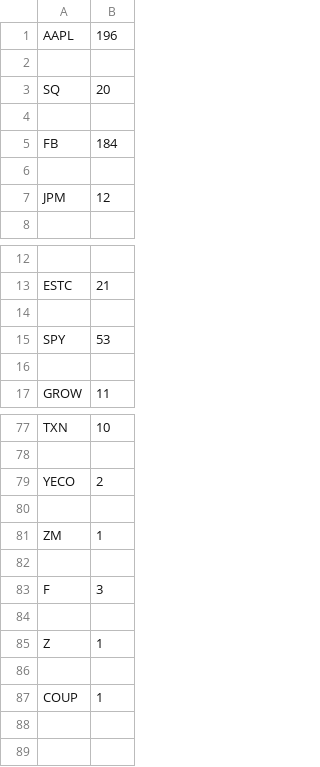
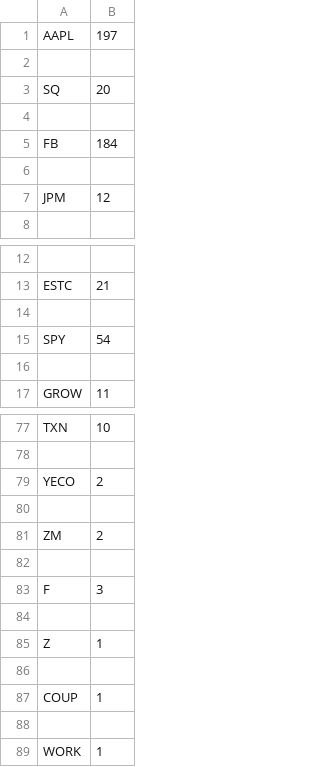
Before and after one commit to xConde/Condo, a CSV file: Discord_Stonks/doc/stocks_mentioned.csv, drawn as a sheet; only a part is shown, gaps mark what is left out.

```diff
--- a/Discord_Stonks/doc/stocks_mentioned.csv
+++ b/Discord_Stonks/doc/stocks_mentioned.csv
@@ -1,2 +1,2 @@
-AAPL,196
+AAPL,197
 
@@ -14,3 +14,3 @@ ESTC,21
 
-SPY,53
+SPY,54
 
@@ -80,3 +80,3 @@ YECO,2
 
-ZM,1
+ZM,2
 
@@ -87 +87,3 @@ Z,1
 COUP,1
+
+WORK,1
```
Also changed, not shown: 5 other files.
